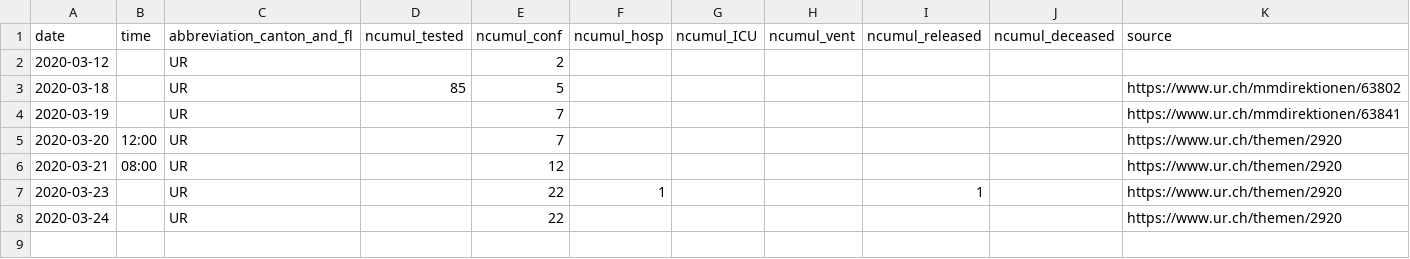
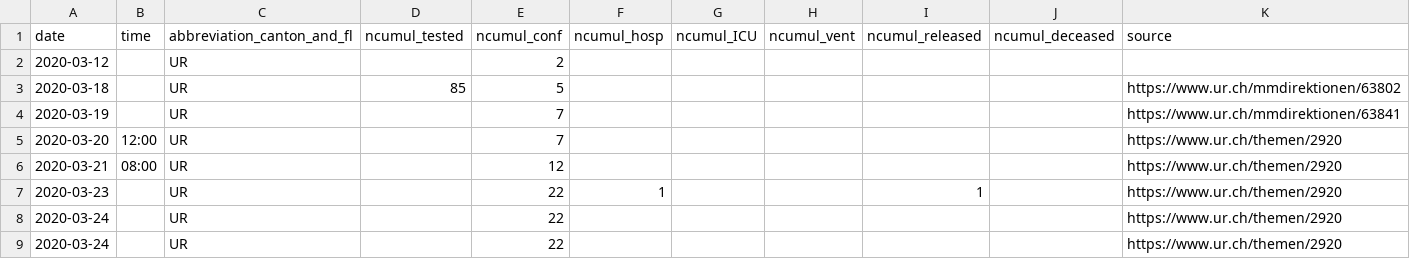
Before and after one commit to CorinneHuegli/covid_19, a CSV file: fallzahlen_kanton_total_csv/COVID19_Fallzahlen_Kanton_UR_total.csv, drawn as a sheet; the diff names each change by its address in the sheet, - before the commit and + after, or states it on an @@ line.

```diff
--- a/fallzahlen_kanton_total_csv/COVID19_Fallzahlen_Kanton_UR_total.csv
+++ b/fallzahlen_kanton_total_csv/COVID19_Fallzahlen_Kanton_UR_total.csv
+row 9: 2020-03-24 |  | UR |  | 22 |  |  |  |  |  | https://www.ur.ch/themen/2920
```
